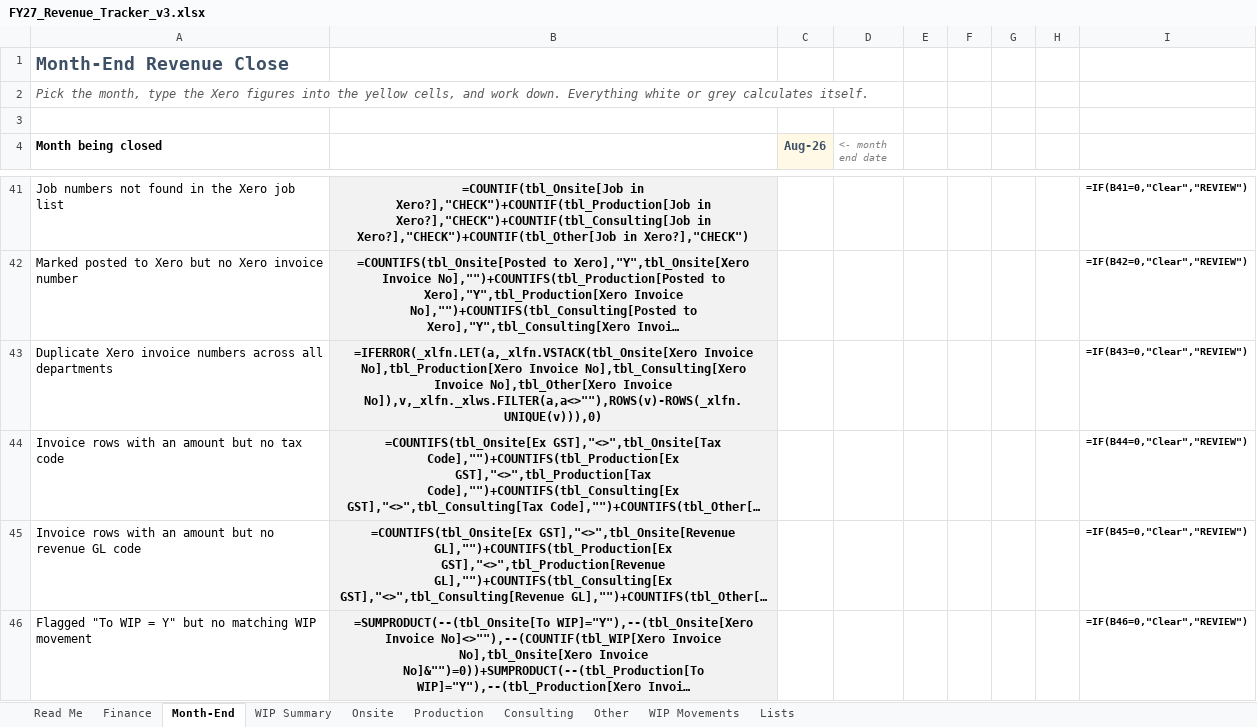
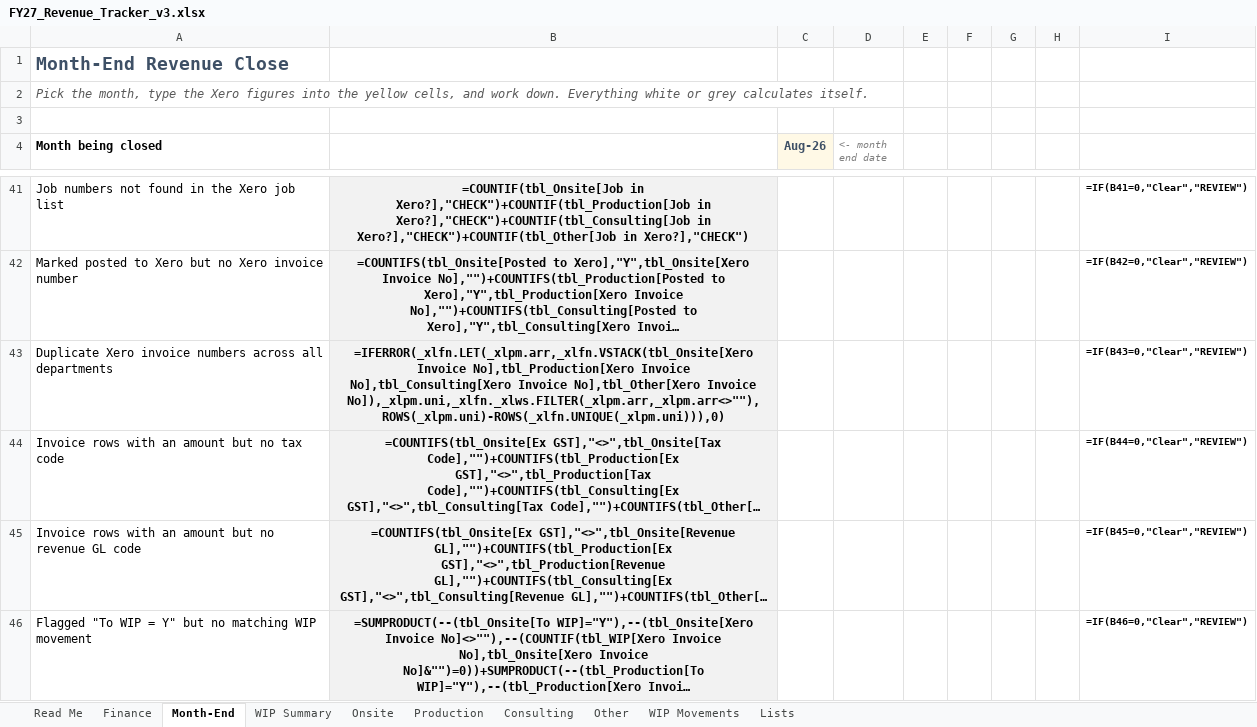
Before and after one commit to WesleyNelson-O33/Claude, an Excel workbook: reporting/FY27_Revenue_Tracker_v3.xlsx, sheet Month-End, drawn as a sheet; only a part is shown, gaps mark what is left out; long unchanged cells end in …; values as stored, in another font and other column widths than the file's, no borders; formulas without a stored value are shown as written; conditional formats not drawn; the diff names each change by its address in the sheet, - before the commit and + after, or states it on an @@ line.

```diff
--- a/reporting/FY27_Revenue_Tracker_v3.xlsx (sheet Month-End)
+++ b/reporting/FY27_Revenue_Tracker_v3.xlsx (sheet Month-End)
-B43: =IFERROR(_xlfn.LET(a,_xlfn.VSTACK(tbl_Onsite[Xero Invoice No],tbl_Production[Xero Invoice No],tbl_Consulting[Xero Invoice No],tbl_Other[Xero Invoice No]),v,_xlfn._xlws.FILTER(a,a<>""),ROWS(v)-ROWS(_xlfn.UNIQUE(v))),0)
+B43: =IFERROR(_xlfn.LET(_xlpm.arr,_xlfn.VSTACK(tbl_Onsite[Xero Invoice No],tbl_Production[Xero Invoice No],tbl_Consulting[Xero Invoice No],tbl_Other[Xero Invoice No]),_xlpm.uni,_xlfn._xlws.FILTER(_xlpm.arr,_xlpm.arr<>""),ROWS(_xlpm.uni)-ROWS(_xlfn.UNIQUE(_xlpm.uni))),0)
```
Also changed, not shown: sheet Finance, sheet WIP Summary, 1 other file.
